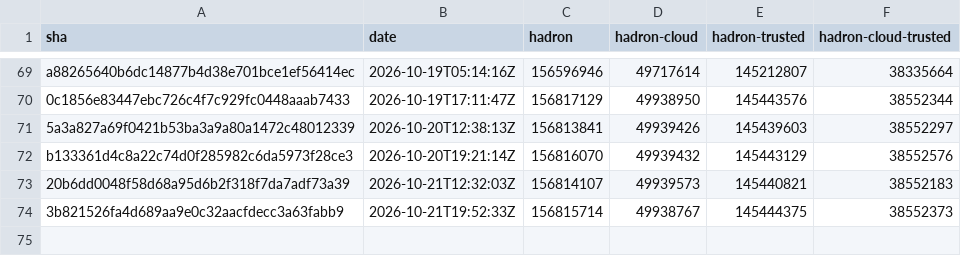
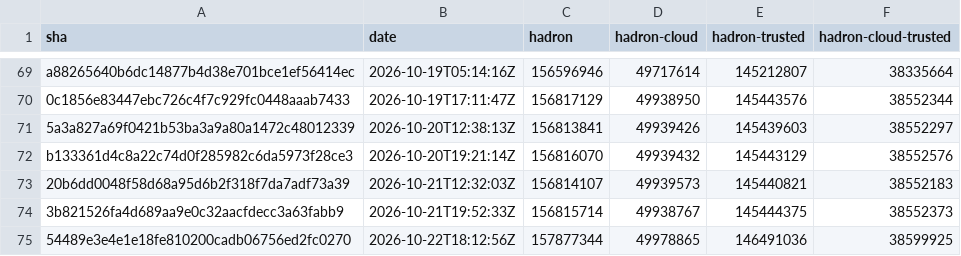
Before and after one commit to kairos-io/hadron, a CSV file: size-history.csv, drawn as a sheet; only a part is shown, gaps mark what is left out; the diff names each change by its address in the sheet, - before the commit and + after, or states it on an @@ line.

```diff
--- a/size-history.csv
+++ b/size-history.csv
+row 75: 54489e3e4e1e18fe810200cadb06756ed2fc0270 | 2026-10-22T18:12:56Z | 157877344 | 49978865 | 146491036 | 38599925
```
Also changed, not shown: 2 other files.
